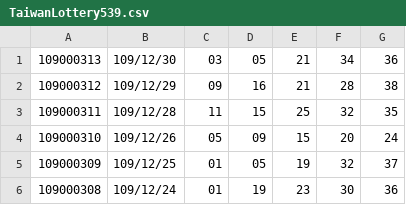
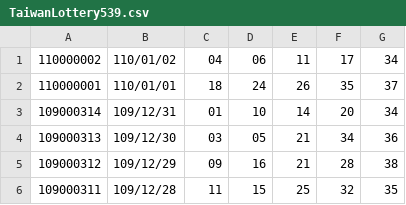
Before and after one commit to jashingden/Python, a CSV file: TaiwanLottery539.csv, drawn as a sheet; only a part is shown; the shorter side is filled out with more unchanged rows.

```diff
--- a/TaiwanLottery539.csv
+++ b/TaiwanLottery539.csv
@@ -1 +1,4 @@
+110000002,110/01/02,04,06,11,17,34
+110000001,110/01/01,18,24,26,35,37
+109000314,109/12/31,01,10,14,20,34
 109000313,109/12/30,03,05,21,34,36
```
Also changed, not shown: TaiwanLottery.csv, TaiwanLottery649.csv, 4 other files.
